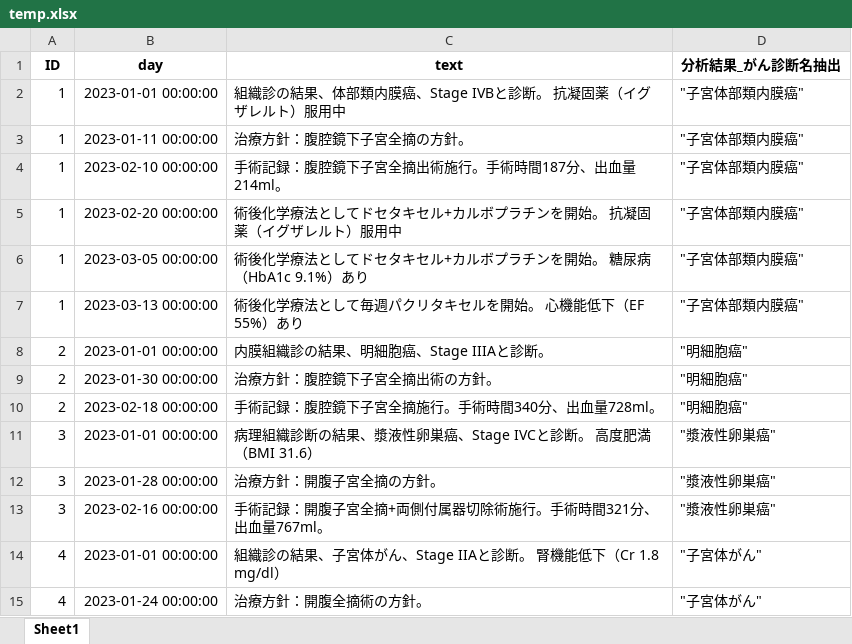
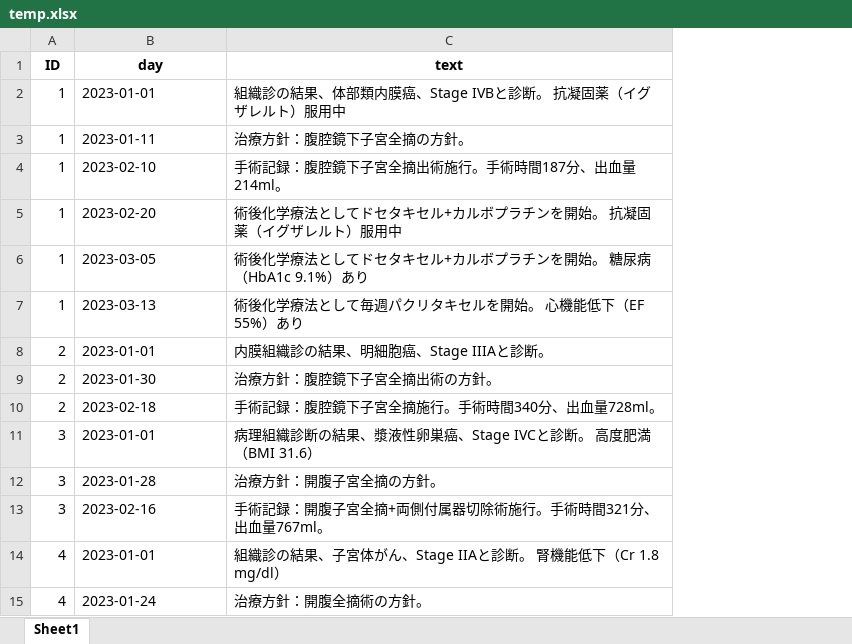
Before and after one commit to iishiken/LLMATCH, an Excel workbook: temp.xlsx, sheet Sheet1, drawn as a sheet; only a part is shown; values as stored, in another font and other column widths than the file's, no borders; removed rows and columns are numbered as before the commit, all else as after; the diff covers the shown part only; the diff names each change by its address in the sheet, - before the commit and + after, or states it on an @@ line.

```diff
--- a/temp.xlsx (sheet Sheet1)
+++ b/temp.xlsx (sheet Sheet1)
-column D (分析結果_がん診断名抽出), rows 2-15: "子宮体部類内膜癌" | "子宮体部類内膜癌" | "子宮体部類内膜癌" | "子宮体部類内膜癌" | "子宮体部類内膜癌" | "子宮体部類内膜癌" | "明細胞癌" | "明細胞癌" | "明細胞癌" | "漿液性卵巣癌" | "漿液性卵巣癌" | "漿液性卵巣癌" | "子宮体がん" | "子宮体がん"
-B2 (day): 2023-01-01 00:00:00
+B2 (day): 2023-01-01
-B3 (day): 2023-01-11 00:00:00
+B3 (day): 2023-01-11
-B4 (day): 2023-02-10 00:00:00
+B4 (day): 2023-02-10
-B5 (day): 2023-02-20 00:00:00
+B5 (day): 2023-02-20
-B6 (day): 2023-03-05 00:00:00
+B6 (day): 2023-03-05
-B7 (day): 2023-03-13 00:00:00
+B7 (day): 2023-03-13
-B8 (day): 2023-01-01 00:00:00
+B8 (day): 2023-01-01
-B9 (day): 2023-01-30 00:00:00
+B9 (day): 2023-01-30
-B10 (day): 2023-02-18 00:00:00
+B10 (day): 2023-02-18
-B11 (day): 2023-01-01 00:00:00
+B11 (day): 2023-01-01
-B12 (day): 2023-01-28 00:00:00
+B12 (day): 2023-01-28
-B13 (day): 2023-02-16 00:00:00
+B13 (day): 2023-02-16
-B14 (day): 2023-01-01 00:00:00
+B14 (day): 2023-01-01
-B15 (day): 2023-01-24 00:00:00
+B15 (day): 2023-01-24
```
Also changed, not shown: 4 added rows and 34 edited cells elsewhere in this sheet, 2 other files.
